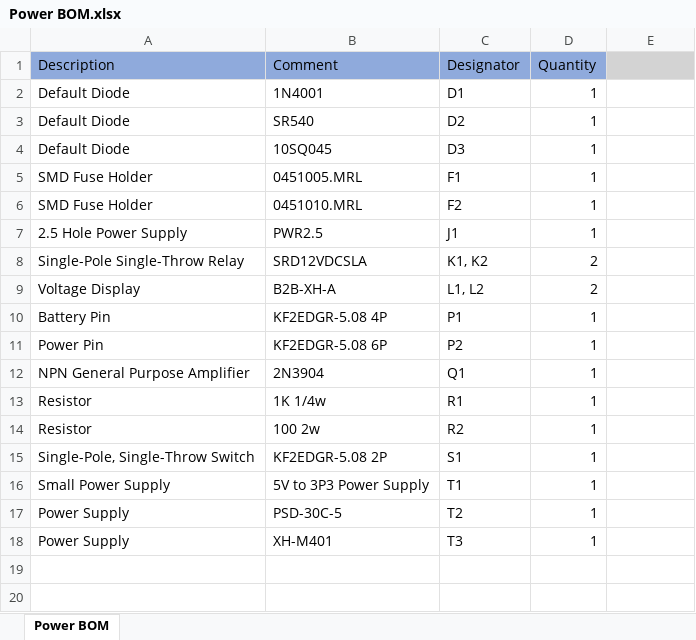
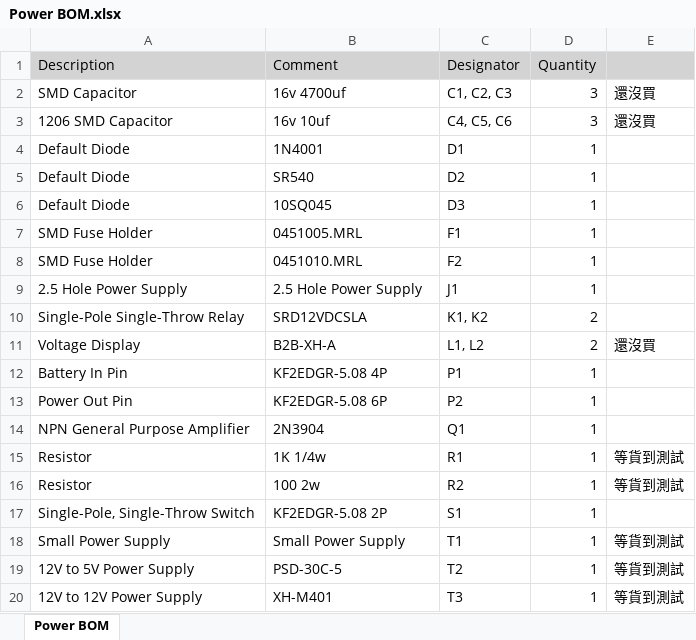
Before and after one commit to ycpss91255/digital_twin-Hardware, an Excel workbook: Power/Power BOM.xlsx, sheet Power BOM, drawn as a sheet; values as stored, in another font and other column widths than the file's, no borders; addresses are those after the commit; the diff names each change by its address in the sheet, - before the commit and + after, or states it on an @@ line.

```diff
--- a/Power/Power BOM.xlsx (sheet Power BOM)
+++ b/Power/Power BOM.xlsx (sheet Power BOM)
-A1:D1 fill: #8FAADC
+A1:D1 fill: #D3D3D3
+row 2: SMD Capacitor | 16v 4700uf | C1, C2, C3 | 3 | 還沒買
+row 3: 1206 SMD Capacitor | 16v 10uf | C4, C5, C6 | 3 | 還沒買
-B9 (Comment): PWR2.5
+B9 (Comment): 2.5 Hole Power Supply
-E11: (empty)
+E11: 還沒買
-A12 (Description): Battery Pin
+A12 (Description): Battery In Pin
-A13 (Description): Power Pin
+A13 (Description): Power Out Pin
-E15:E16: (empty)
+E15:E16: 等貨到測試
-B18 (Comment): 5V to 3P3 Power Supply
+B18 (Comment): Small Power Supply
-E18:E20: (empty)
+E18:E20: 等貨到測試
-A19 (Description): Power Supply
+A19 (Description): 12V to 5V Power Supply
-A20 (Description): Power Supply
+A20 (Description): 12V to 12V Power Supply
```
Also changed, not shown: 34 other files.
